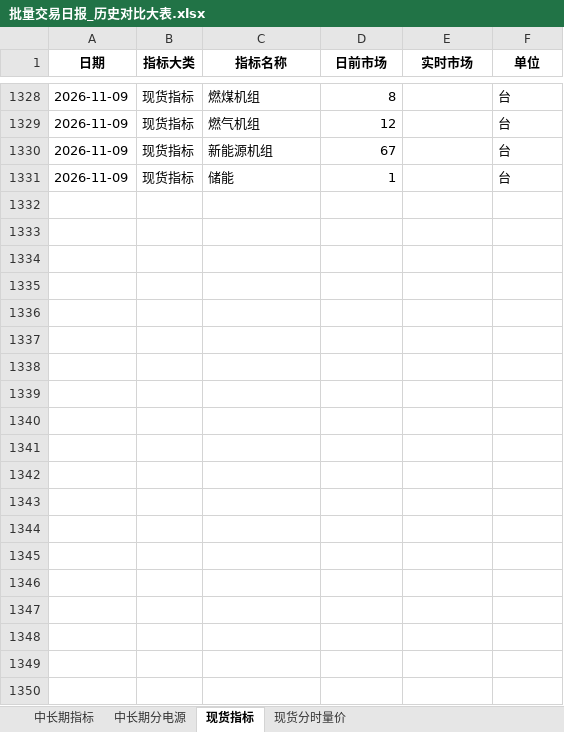
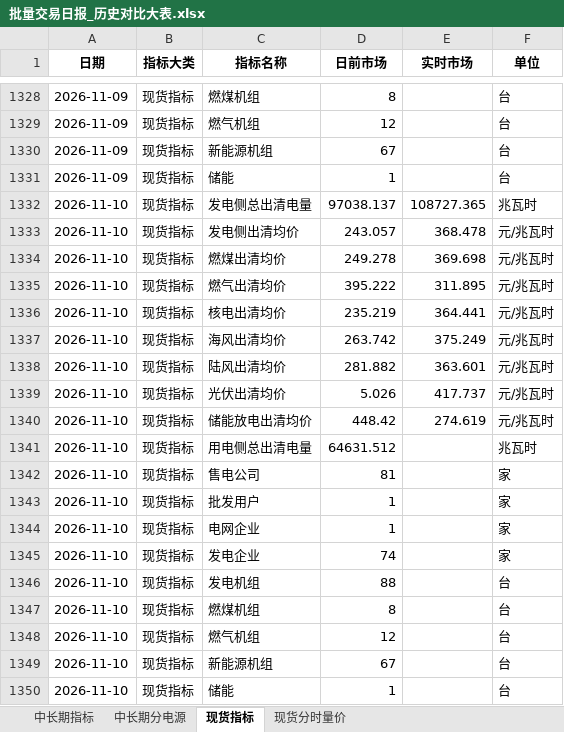
Before and after one commit to Kelule/hainan-market-viewer, an Excel workbook: 批量交易日报_历史对比大表.xlsx, sheet 现货指标, drawn as a sheet; only a part is shown, gaps mark what is left out; values as stored, in another font and other column widths than the file's, no borders; the diff names each change by its address in the sheet, - before the commit and + after, or states it on an @@ line.

```diff
--- a/批量交易日报_历史对比大表.xlsx (sheet 现货指标)
+++ b/批量交易日报_历史对比大表.xlsx (sheet 现货指标)
+row 1332: 2026-11-10 | 现货指标 | 发电侧总出清电量 | 97038.137 | 108727.365 | 兆瓦时
+row 1333: 2026-11-10 | 现货指标 | 发电侧出清均价 | 243.057 | 368.478 | 元/兆瓦时
+row 1334: 2026-11-10 | 现货指标 | 燃煤出清均价 | 249.278 | 369.698 | 元/兆瓦时
+row 1335: 2026-11-10 | 现货指标 | 燃气出清均价 | 395.222 | 311.895 | 元/兆瓦时
+row 1336: 2026-11-10 | 现货指标 | 核电出清均价 | 235.219 | 364.441 | 元/兆瓦时
+row 1337: 2026-11-10 | 现货指标 | 海风出清均价 | 263.742 | 375.249 | 元/兆瓦时
+row 1338: 2026-11-10 | 现货指标 | 陆风出清均价 | 281.882 | 363.601 | 元/兆瓦时
+row 1339: 2026-11-10 | 现货指标 | 光伏出清均价 | 5.026 | 417.737 | 元/兆瓦时
+row 1340: 2026-11-10 | 现货指标 | 储能放电出清均价 | 448.42 | 274.619 | 元/兆瓦时
+row 1341: 2026-11-10 | 现货指标 | 用电侧总出清电量 | 64631.512 |  | 兆瓦时
+row 1342: 2026-11-10 | 现货指标 | 售电公司 | 81 |  | 家
+row 1343: 2026-11-10 | 现货指标 | 批发用户 | 1 |  | 家
+row 1344: 2026-11-10 | 现货指标 | 电网企业 | 1 |  | 家
+row 1345: 2026-11-10 | 现货指标 | 发电企业 | 74 |  | 家
+row 1346: 2026-11-10 | 现货指标 | 发电机组 | 88 |  | 台
+row 1347: 2026-11-10 | 现货指标 | 燃煤机组 | 8 |  | 台
+row 1348: 2026-11-10 | 现货指标 | 燃气机组 | 12 |  | 台
+row 1349: 2026-11-10 | 现货指标 | 新能源机组 | 67 |  | 台
+row 1350: 2026-11-10 | 现货指标 | 储能 | 1 |  | 台
```
Also changed, not shown: sheet 现货分时量价, sheet 中长期分电源, sheet 中长期指标.
